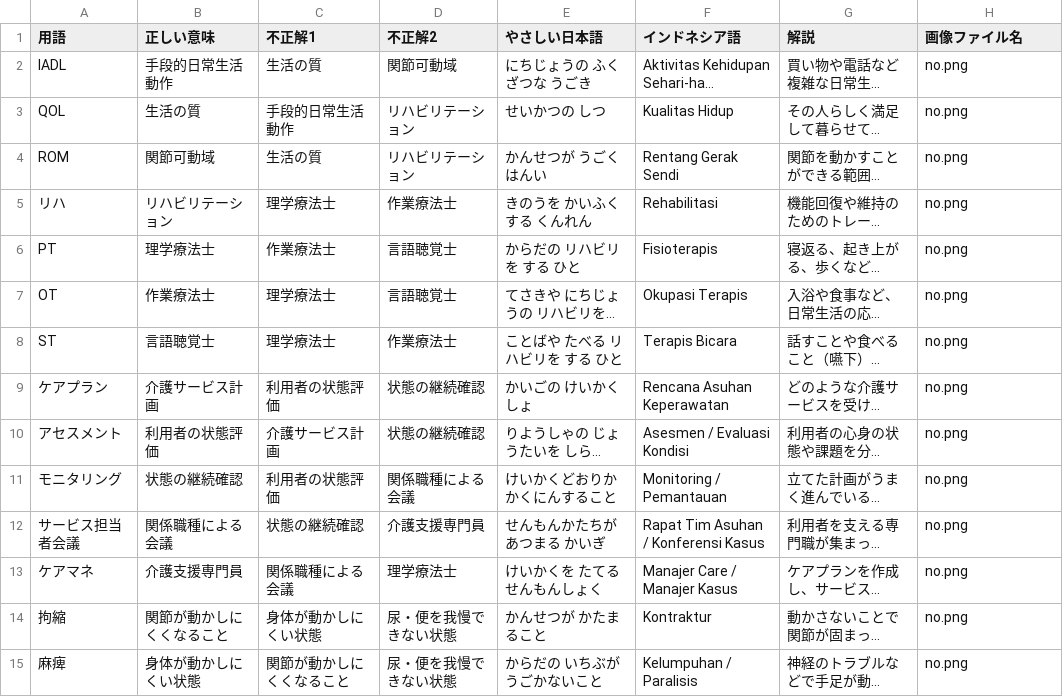
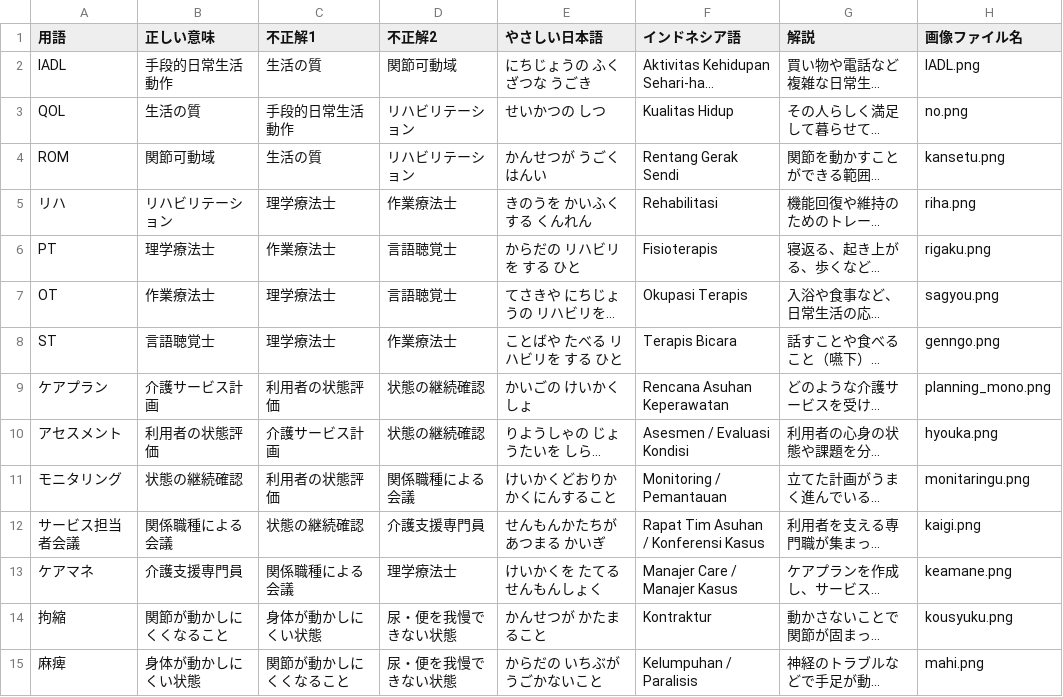
Before and after one commit to nakagaway3815-tech/quiz-app, a CSV file: data_level2.csv, drawn as a sheet; only a part is shown; long unchanged cells end in …; the diff covers the shown part only; the diff names each change by its address in the sheet, - before the commit and + after, or states it on an @@ line.

Commit message:
Update data_level2.csv

```diff
--- a/data_level2.csv
+++ b/data_level2.csv
-H2 (画像ファイル名): no.png
+H2 (画像ファイル名): IADL.png
-H4 (画像ファイル名): no.png
+H4 (画像ファイル名): kansetu.png
-H5 (画像ファイル名): no.png
+H5 (画像ファイル名): riha.png
-H6 (画像ファイル名): no.png
+H6 (画像ファイル名): rigaku.png
-H7 (画像ファイル名): no.png
+H7 (画像ファイル名): sagyou.png
-H8 (画像ファイル名): no.png
+H8 (画像ファイル名): genngo.png
-H9 (画像ファイル名): no.png
+H9 (画像ファイル名): planning_mono.png
-H10 (画像ファイル名): no.png
+H10 (画像ファイル名): hyouka.png
-H11 (画像ファイル名): no.png
+H11 (画像ファイル名): monitaringu.png
-H12 (画像ファイル名): no.png
+H12 (画像ファイル名): kaigi.png
-H13 (画像ファイル名): no.png
+H13 (画像ファイル名): keamane.png
-H14 (画像ファイル名): no.png
+H14 (画像ファイル名): kousyuku.png
-H15 (画像ファイル名): no.png
+H15 (画像ファイル名): mahi.png
```
Also changed, not shown: 16 edited cells elsewhere in this file.
